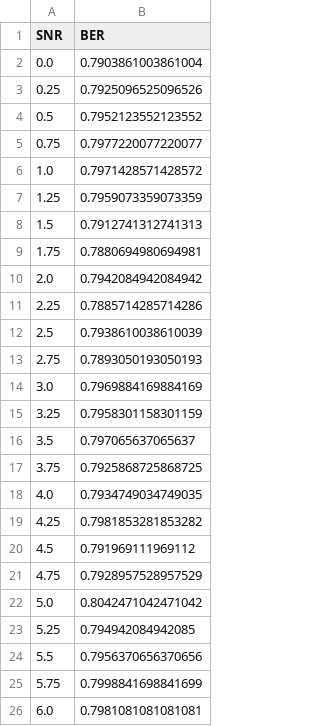
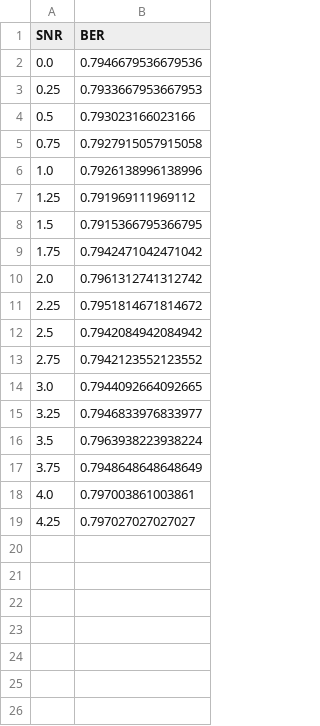
Before and after one commit to tawichi/viterbi, a CSV file: test.csv, drawn as a sheet.

```diff
--- a/test.csv
+++ b/test.csv
@@ -1,26 +1,19 @@
 SNR,BER
-0.0,0.7903861003861004
-0.25,0.7925096525096526
-0.5,0.7952123552123552
-0.75,0.7977220077220077
-1.0,0.7971428571428572
-1.25,0.7959073359073359
-1.5,0.7912741312741313
-1.75,0.7880694980694981
-2.0,0.7942084942084942
-2.25,0.7885714285714286
-2.5,0.7938610038610039
-2.75,0.7893050193050193
-3.0,0.7969884169884169
-3.25,0.7958301158301159
-3.5,0.797065637065637
-3.75,0.7925868725868725
-4.0,0.7934749034749035
-4.25,0.7981853281853282
-4.5,0.791969111969112
-4.75,0.7928957528957529
-5.0,0.8042471042471042
-5.25,0.794942084942085
-5.5,0.7956370656370656
-5.75,0.7998841698841699
-6.0,0.7981081081081081
+0.0,0.7946679536679536
+0.25,0.7933667953667953
+0.5,0.793023166023166
+0.75,0.7927915057915058
+1.0,0.7926138996138996
+1.25,0.791969111969112
+1.5,0.7915366795366795
+1.75,0.7942471042471042
+2.0,0.7961312741312742
+2.25,0.7951814671814672
+2.5,0.7942084942084942
+2.75,0.7942123552123552
+3.0,0.7944092664092665
+3.25,0.7946833976833977
+3.5,0.7963938223938224
+3.75,0.7948648648648649
+4.0,0.797003861003861
+4.25,0.797027027027027
```
Also changed, not shown: 1 other file.
